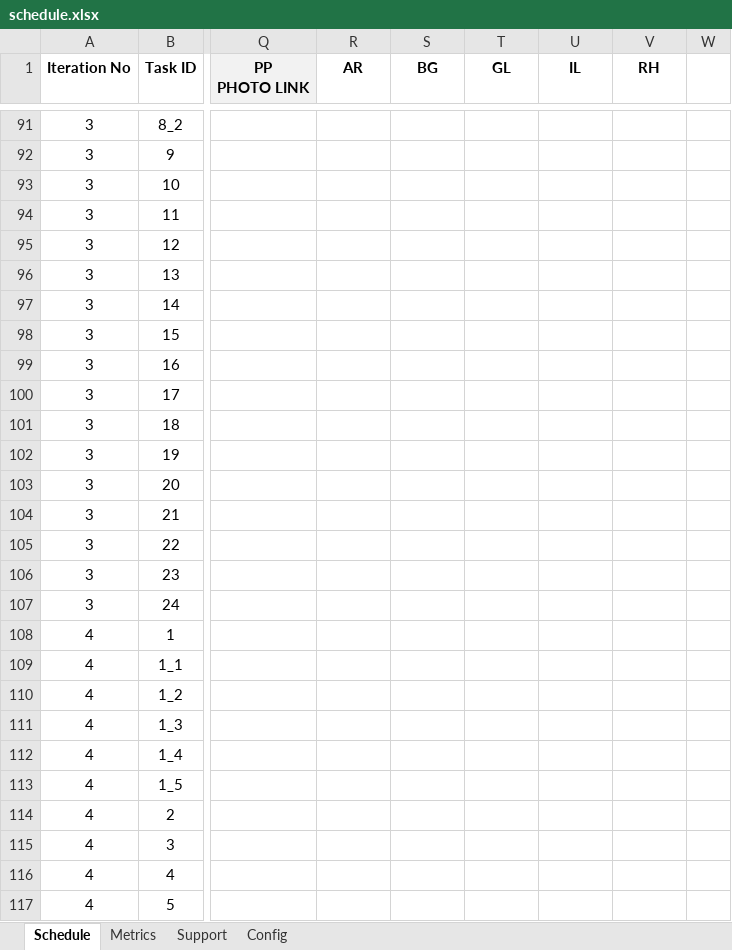
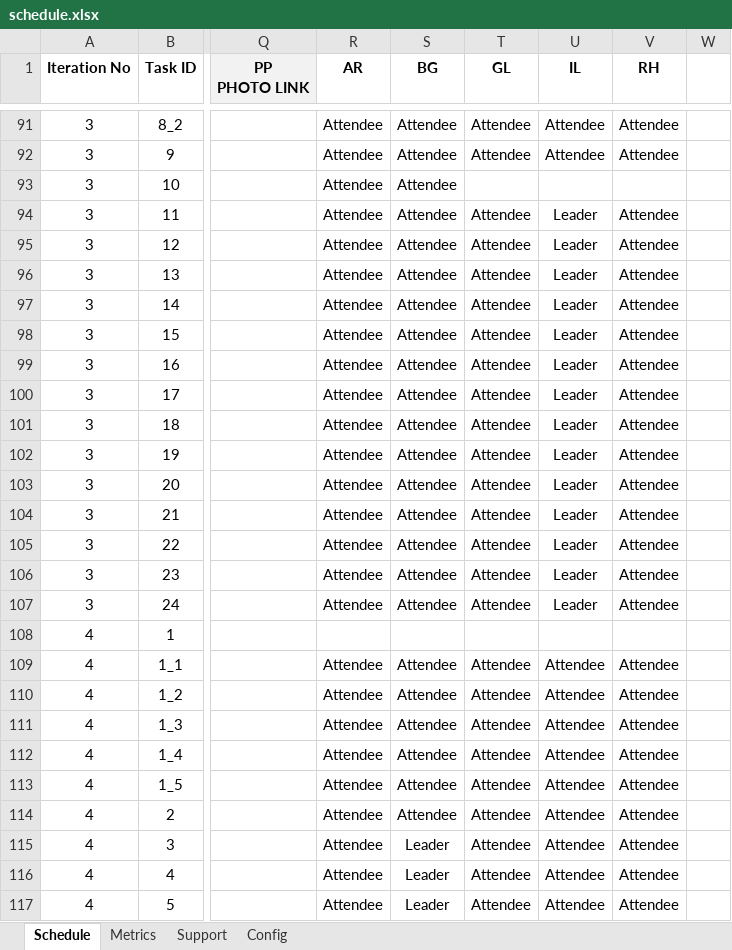
Before and after one commit to ameyrathi/SWE-Project, an Excel workbook: schedule.xlsx, sheet Schedule, drawn as a sheet; only a part is shown, gaps mark what is left out; values as stored, in another font and other column widths than the file's, no borders; the diff covers the shown part only; the diff names each change by its address in the sheet, - before the commit and + after, or states it on an @@ line.

Commit message:
Update schedule

```diff
--- a/schedule.xlsx (sheet Schedule)
+++ b/schedule.xlsx (sheet Schedule)
-R91:R107 (AR): (empty)
+R91:R107 (AR): Attendee
-S91:S107 (BG): (empty)
+S91:S107 (BG): Attendee
-T91:T92 (GL): (empty)
+T91:T92 (GL): Attendee
-U91:U92 (IL): (empty)
+U91:U92 (IL): Attendee
-V91:V92 (RH): (empty)
+V91:V92 (RH): Attendee
-T94:T107 (GL): (empty)
+T94:T107 (GL): Attendee
-U94:U107 (IL): (empty)
+U94:U107 (IL): Leader
-V94:V107 (RH): (empty)
+V94:V107 (RH): Attendee
-R109:R117 (AR): (empty)
+R109:R117 (AR): Attendee
-S109:S114 (BG): (empty)
+S109:S114 (BG): Attendee
-T109:T117 (GL): (empty)
+T109:T117 (GL): Attendee
-U109:U117 (IL): (empty)
+U109:U117 (IL): Attendee
-V109:V117 (RH): (empty)
+V109:V117 (RH): Attendee
-S115:S117 (BG): (empty)
+S115:S117 (BG): Leader
```
Also changed, not shown: 168 edited cells elsewhere in this sheet.
